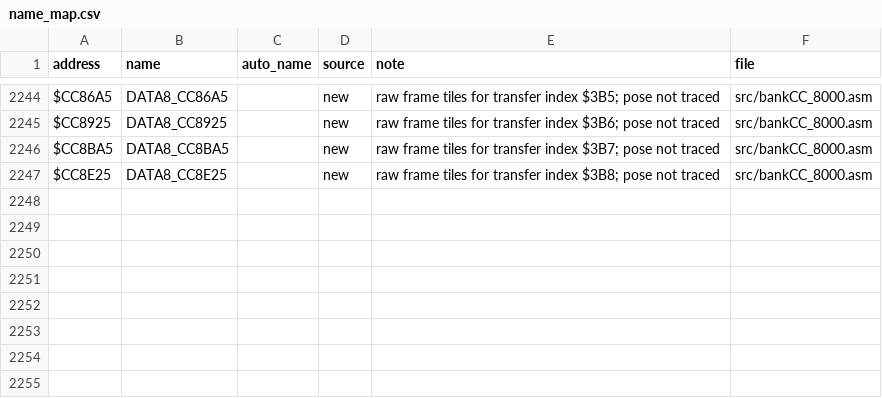
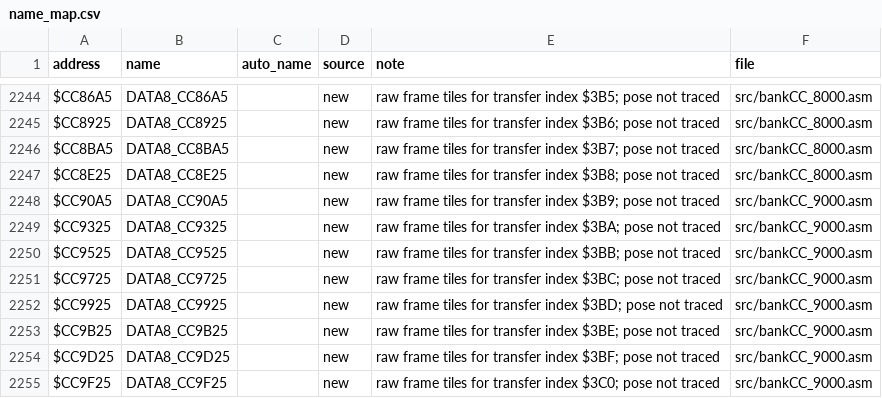
Before and after one commit to abdulahmad/NHL95SNES, a CSV file: docs/name_map.csv, drawn as a sheet; only a part is shown, gaps mark what is left out; the diff names each change by its address in the sheet, - before the commit and + after, or states it on an @@ line.

```diff
--- a/docs/name_map.csv
+++ b/docs/name_map.csv
+row 2248: $CC90A5 | DATA8_CC90A5 |  | new | raw frame tiles for transfer index $3B9; pose not traced | src/bankCC_9000.asm
+row 2249: $CC9325 | DATA8_CC9325 |  | new | raw frame tiles for transfer index $3BA; pose not traced | src/bankCC_9000.asm
+row 2250: $CC9525 | DATA8_CC9525 |  | new | raw frame tiles for transfer index $3BB; pose not traced | src/bankCC_9000.asm
+row 2251: $CC9725 | DATA8_CC9725 |  | new | raw frame tiles for transfer index $3BC; pose not traced | src/bankCC_9000.asm
+row 2252: $CC9925 | DATA8_CC9925 |  | new | raw frame tiles for transfer index $3BD; pose not traced | src/bankCC_9000.asm
+row 2253: $CC9B25 | DATA8_CC9B25 |  | new | raw frame tiles for transfer index $3BE; pose not traced | src/bankCC_9000.asm
+row 2254: $CC9D25 | DATA8_CC9D25 |  | new | raw frame tiles for transfer index $3BF; pose not traced | src/bankCC_9000.asm
+row 2255: $CC9F25 | DATA8_CC9F25 |  | new | raw frame tiles for transfer index $3C0; pose not traced | src/bankCC_9000.asm
```
Also changed, not shown: 6 other files.
